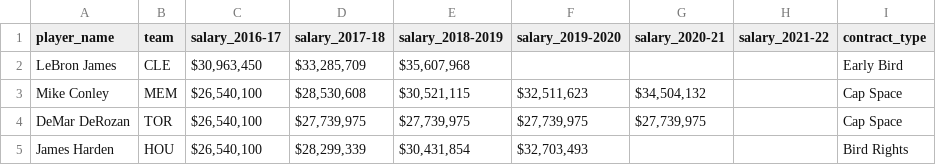
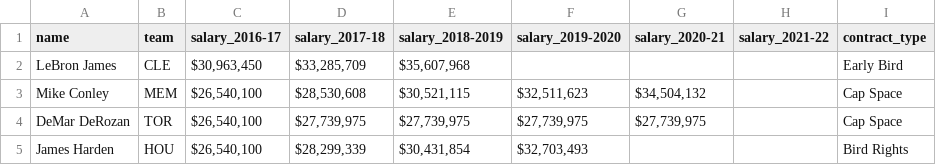
Before and after one commit to scottmcallister/nba-contracts, a CSV file: salaries.csv, drawn as a sheet; only a part is shown.

```diff
--- a/salaries.csv
+++ b/salaries.csv
@@ -1,2 +1,2 @@
-player_name,team,salary_2016-17,salary_2017-18,salary_2018-2019,salary_2019-2020,salary_2020-21,salary_2021-22,contract_type
+name,team,salary_2016-17,salary_2017-18,salary_2018-2019,salary_2019-2020,salary_2020-21,salary_2021-22,contract_type
 LeBron James,CLE,"$30,963,450","$33,285,709","$35,607,968",,,,Early Bird
```
Also changed, not shown: 3 other files.
